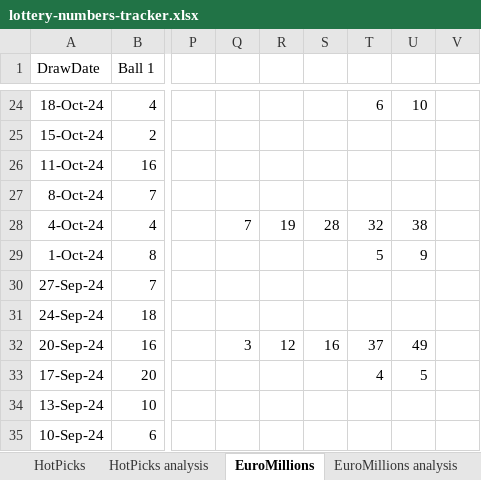
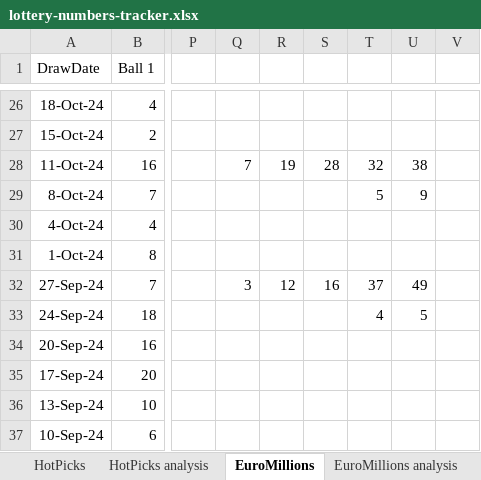
Before and after one commit to bmbigbang/lottery-counter, an Excel workbook: lottery-numbers-tracker.xlsx, sheet EuroMillions, drawn as a sheet; only a part is shown, gaps mark what is left out; values as stored, in another font and other column widths than the file's, no borders; table styles not drawn; addresses are those after the commit; the diff covers the shown part only; the diff names each change by its address in the sheet, - before the commit and + after, or states it on an @@ line.

Commit message:
fix some issues, add new v3 model and add new numbers

```diff
--- a/lottery-numbers-tracker.xlsx (sheet EuroMillions)
+++ b/lottery-numbers-tracker.xlsx (sheet EuroMillions)
-T26: 6
+T26: (empty)
-U26: 10
+U26: (empty)
-Q28: (empty)
+Q28: 7
-R28: (empty)
+R28: 19
-S28: (empty)
+S28: 28
-T28: (empty)
+T28: 32
-U28: (empty)
+U28: 38
-T29: (empty)
+T29: 5
-U29: (empty)
+U29: 9
-Q30: 7
+Q30: (empty)
-R30: 19
+R30: (empty)
-S30: 28
+S30: (empty)
-T30: 32
+T30: (empty)
-U30: 38
+U30: (empty)
-T31: 5
+T31: (empty)
-U31: 9
+U31: (empty)
-Q32: (empty)
+Q32: 3
-R32: (empty)
+R32: 12
-S32: (empty)
+S32: 16
-T32: (empty)
+T32: 37
-U32: (empty)
+U32: 49
-T33: (empty)
+T33: 4
-U33: (empty)
+U33: 5
-Q34: 3
+Q34: (empty)
-R34: 12
+R34: (empty)
-S34: 16
+S34: (empty)
-T34: 37
+T34: (empty)
-U34: 49
+U34: (empty)
-T35: 4
+T35: (empty)
-U35: 5
+U35: (empty)
```
Also changed, not shown: 2 added rows and 142 edited cells elsewhere in this sheet, sheet EuroMillions analysis, sheet EuroMillions LuckDraw analysis, formulas that keep their value, charts or pictures, 3 other files.
